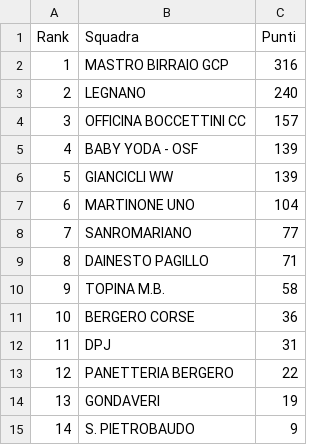
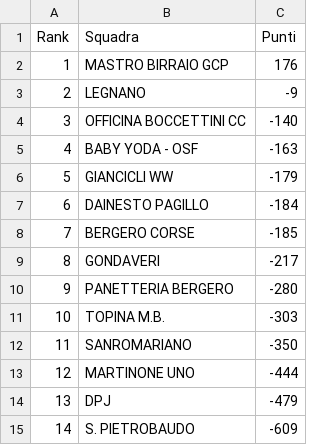
Before and after one commit to ciclismoreale/ciclismoreale.github.io, a CSV file: data/mensile.csv, drawn as a sheet.

```diff
--- a/data/mensile.csv
+++ b/data/mensile.csv
@@ -1,15 +1,15 @@
 Rank,Squadra,Punti
-1,MASTRO BIRRAIO GCP,316
-2,LEGNANO,240
-3,OFFICINA BOCCETTINI CC,157
-4,BABY YODA - OSF,139
-5,GIANCICLI WW,139
-6,MARTINONE UNO,104
-7,SANROMARIANO,77
-8,DAINESTO PAGILLO,71
-9,TOPINA M.B.,58
-10,BERGERO CORSE,36
-11,DPJ,31
-12,PANETTERIA BERGERO,22
-13,GONDAVERI,19
-14,S. PIETROBAUDO,9
+1,MASTRO BIRRAIO GCP,176
+2,LEGNANO,-9
+3,OFFICINA BOCCETTINI CC,-140
+4,BABY YODA - OSF,-163
+5,GIANCICLI WW,-179
+6,DAINESTO PAGILLO,-184
+7,BERGERO CORSE,-185
+8,GONDAVERI,-217
+9,PANETTERIA BERGERO,-280
+10,TOPINA M.B.,-303
+11,SANROMARIANO,-350
+12,MARTINONE UNO,-444
+13,DPJ,-479
+14,S. PIETROBAUDO,-609
```
Also changed, not shown: data/totale.csv, 12 other files.
